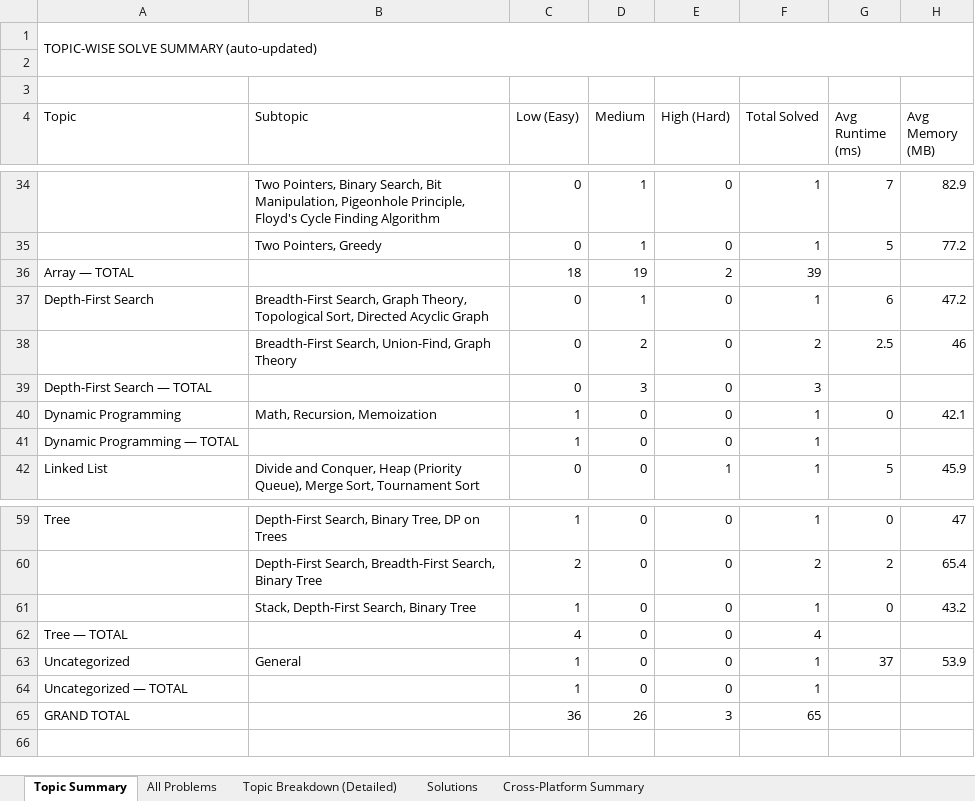
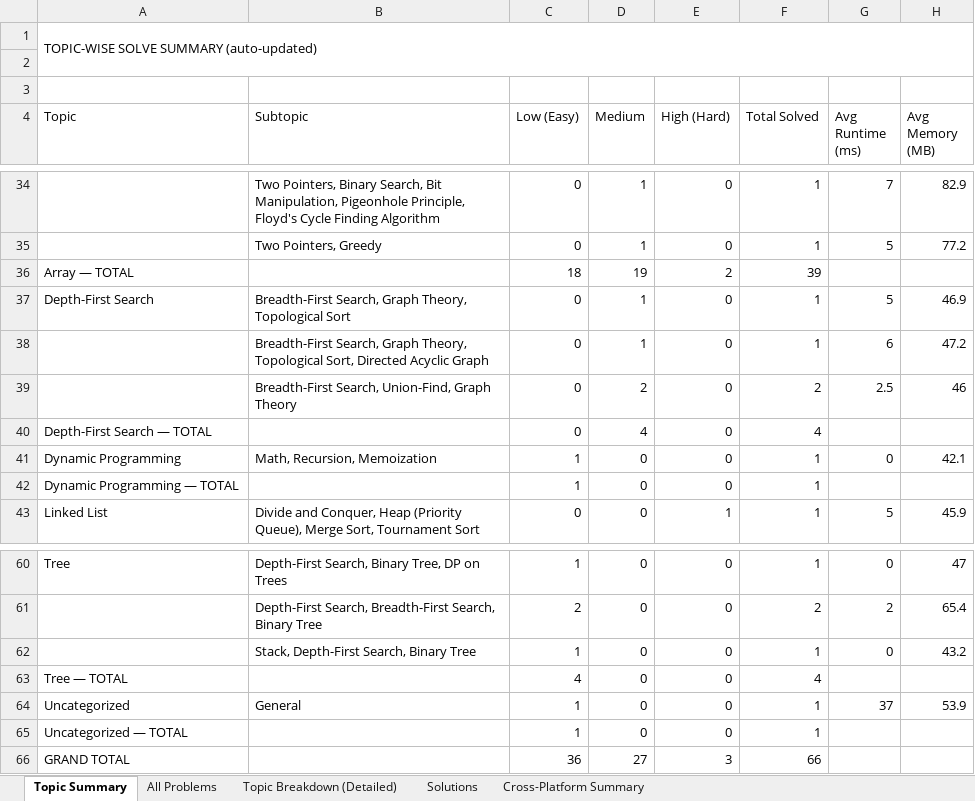
Before and after one commit to jaganathan-v/LeetCode_solutions, an Excel workbook: reports/LeetCode_Analytics.xlsx, sheet Topic Summary, drawn as a sheet; only a part is shown, gaps mark what is left out; values as stored, in another font and other column widths than the file's, no cell formats; addresses are those after the commit; the diff names each change by its address in the sheet, - before the commit and + after, or states it on an @@ line.

```diff
--- a/reports/LeetCode_Analytics.xlsx (sheet Topic Summary)
+++ b/reports/LeetCode_Analytics.xlsx (sheet Topic Summary)
-B37 (Subtopic): …Theory, Topological Sort, Directed Acyclic Graph
+B37 (Subtopic): …Theory, Topological Sort
-G37 (Avg Runtime (ms)): 6
+G37 (Avg Runtime (ms)): 5
-H37 (Avg Memory (MB)): 47.2
+H37 (Avg Memory (MB)): 46.9
+row 38:  | Breadth-First Search, Graph Theory, Topological Sort, Directed Acyclic Graph | 0 | 1 | 0 | 1 | 6 | 47.2
-D40 (Medium): 3
+D40 (Medium): 4
-F40 (Total Solved): 3
+F40 (Total Solved): 4
-D66 (Medium): 26
+D66 (Medium): 27
-F66 (Total Solved): 65
+F66 (Total Solved): 66
```
Also changed, not shown: sheet Solutions, sheet All Problems, sheet Topic Breakdown (Detailed), sheet Cross-Platform Summary, cell formats, 1 other file.
